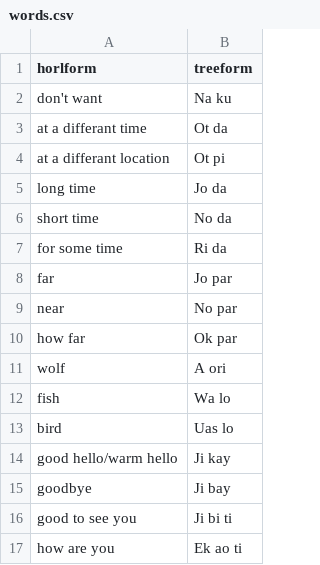
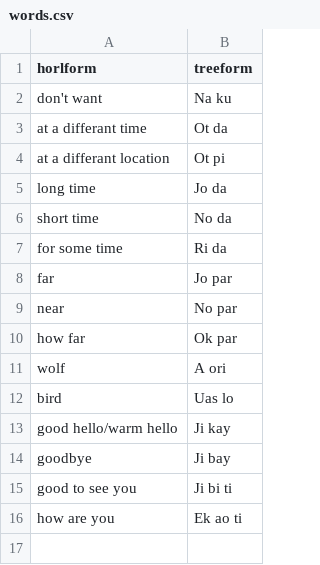
Before and after one commit to TreeTopThinking/Treeform, a CSV file: Dictionary/words.csv, drawn as a sheet.

Commit message:
Making "fish" a syllable instead of a word

```diff
--- a/Dictionary/words.csv
+++ b/Dictionary/words.csv
@@ -11,3 +11,2 @@ how far,Ok par
 wolf,A ori
-fish,Wa lo
 bird,Uas lo
```
Also changed, not shown: Dictionary/syllables.csv.
